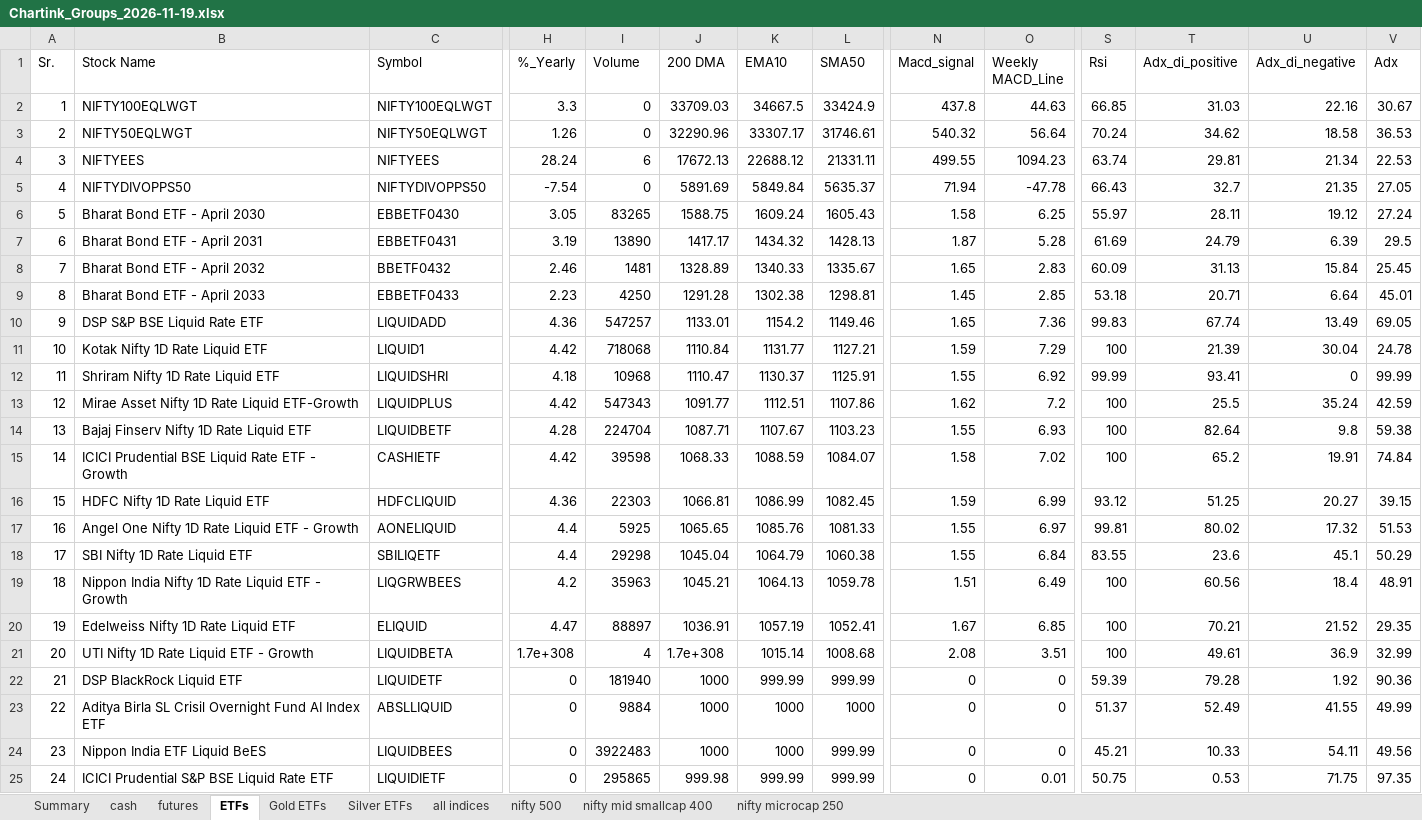
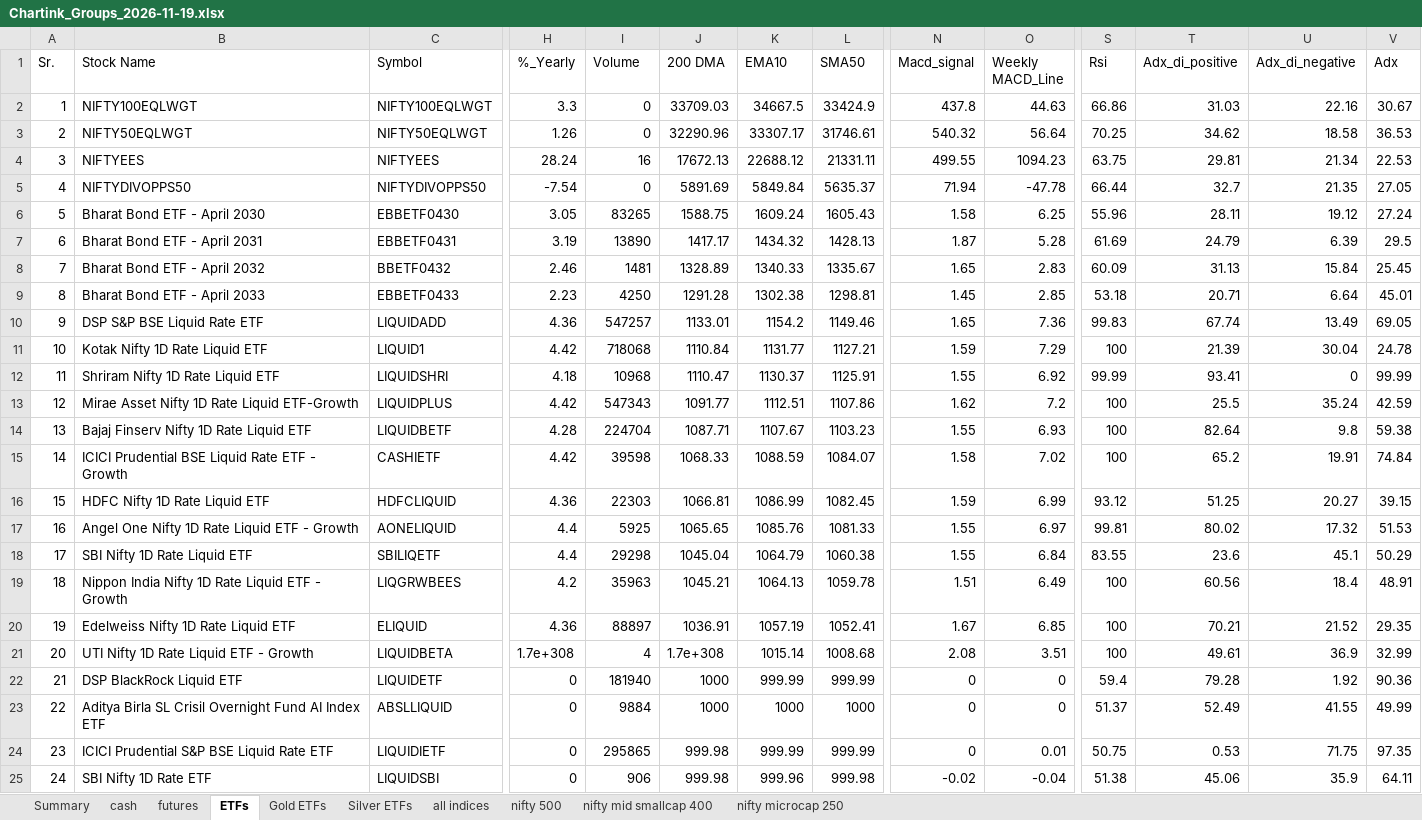
Before and after one commit to mohilsanghavi/Tlive, an Excel workbook: data/Chartink_Groups_2026-11-19.xlsx, sheet ETFs, drawn as a sheet; only a part is shown, gaps mark what is left out; values as stored, in another font and other column widths than the file's, no borders; the diff covers the shown part only; the diff names each change by its address in the sheet, - before the commit and + after, or states it on an @@ line.

```diff
--- a/data/Chartink_Groups_2026-11-19.xlsx (sheet ETFs)
+++ b/data/Chartink_Groups_2026-11-19.xlsx (sheet ETFs)
-S2 (Rsi): 66.85
+S2 (Rsi): 66.86
-S3 (Rsi): 70.24
+S3 (Rsi): 70.25
-I4 (Volume): 6
+I4 (Volume): 16
-S4 (Rsi): 63.74
+S4 (Rsi): 63.75
-S5 (Rsi): 66.43
+S5 (Rsi): 66.44
-S6 (Rsi): 55.97
+S6 (Rsi): 55.96
-H20 (%_Yearly): 4.47
+H20 (%_Yearly): 4.36
-S22 (Rsi): 59.39
+S22 (Rsi): 59.4
-B24 (Stock Name): Nippon India ETF Liquid BeES
+B24 (Stock Name): ICICI Prudential S&P BSE Liquid Rate ETF
-C24 (Symbol): LIQUIDBEES
+C24 (Symbol): LIQUIDIETF
-I24 (Volume): 3922483
+I24 (Volume): 295865
-J24 (200 DMA): 1000
+J24 (200 DMA): 999.98
-K24 (EMA10): 1000
+K24 (EMA10): 999.99
-O24 (Weekly MACD_Line): 0
+O24 (Weekly MACD_Line): 0.01
-S24 (Rsi): 45.21
+S24 (Rsi): 50.75
-T24 (Adx_di_positive): 10.33
+T24 (Adx_di_positive): 0.53
-U24 (Adx_di_negative): 54.11
+U24 (Adx_di_negative): 71.75
-V24 (Adx): 49.56
+V24 (Adx): 97.35
-B25 (Stock Name): ICICI Prudential S&P BSE Liquid Rate ETF
+B25 (Stock Name): SBI Nifty 1D Rate ETF
-C25 (Symbol): LIQUIDIETF
+C25 (Symbol): LIQUIDSBI
-I25 (Volume): 295865
+I25 (Volume): 906
-K25 (EMA10): 999.99
+K25 (EMA10): 999.96
-L25 (SMA50): 999.99
+L25 (SMA50): 999.98
-N25 (Macd_signal): 0
+N25 (Macd_signal): -0.02
-O25 (Weekly MACD_Line): 0.01
+O25 (Weekly MACD_Line): -0.04
-S25 (Rsi): 50.75
+S25 (Rsi): 51.38
-T25 (Adx_di_positive): 0.53
+T25 (Adx_di_positive): 45.06
-U25 (Adx_di_negative): 71.75
+U25 (Adx_di_negative): 35.9
-V25 (Adx): 97.35
+V25 (Adx): 64.11
```
Also changed, not shown: 238 edited cells elsewhere in this sheet, sheet cash, sheet nifty mid smallcap 400, sheet futures, sheet Silver ETFs, sheet Gold ETFs, sheet Summary, 1 other file.
